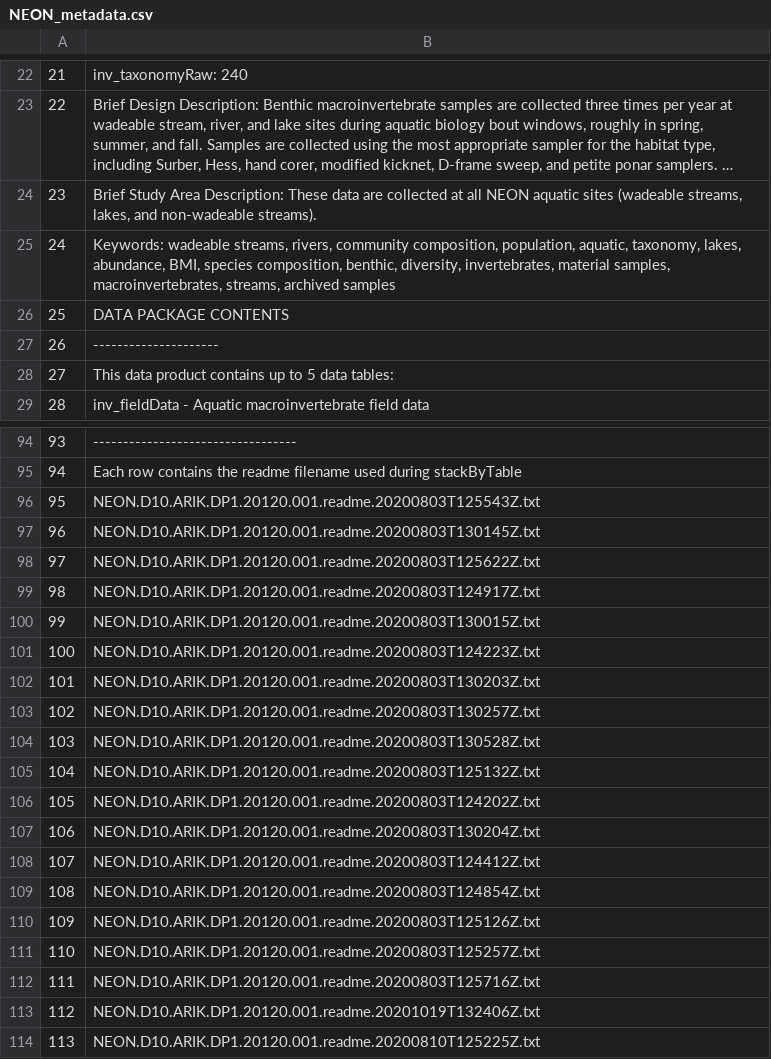
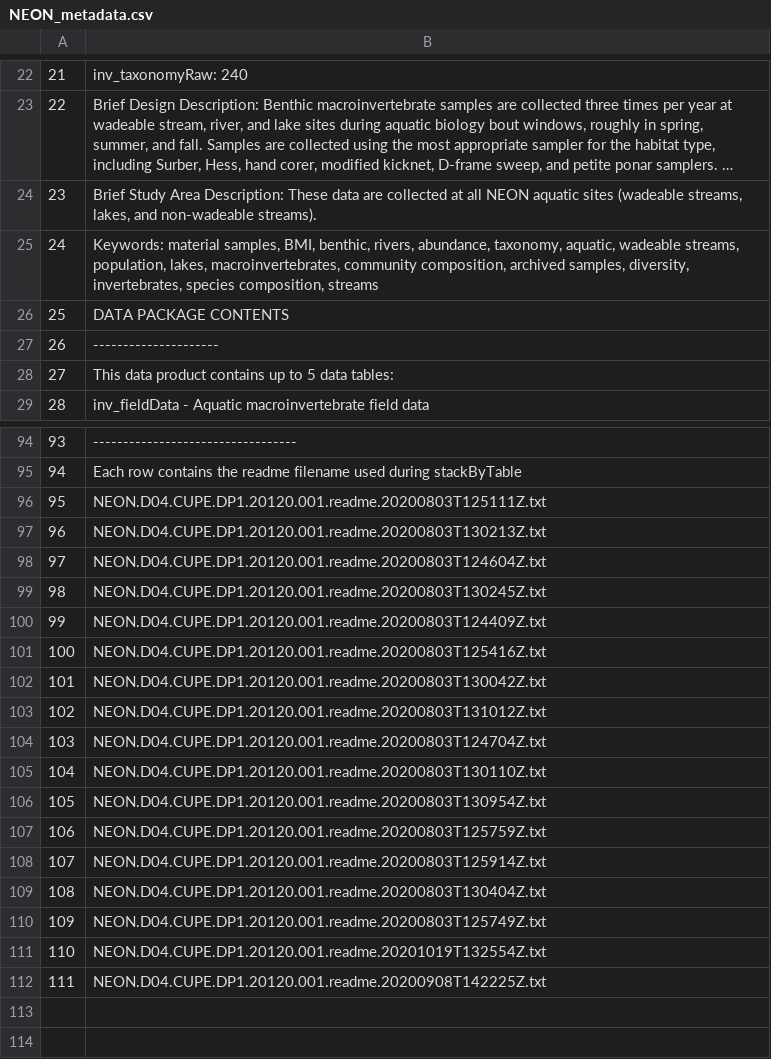
Before and after one commit to marneypratt/macroF20, a CSV file: NEONinfo/NEON_metadata.csv, drawn as a sheet; only a part is shown, gaps mark what is left out; long unchanged cells end in ….

```diff
--- a/NEONinfo/NEON_metadata.csv
+++ b/NEONinfo/NEON_metadata.csv
@@ -24,3 +24,3 @@
 "23","Brief Study Area Description: These data are collected at all NEON aquatic sites (wadeable streams, lakes, and non-wadeable streams)."
-"24","Keywords: wadeable streams, rivers, community composition, population, aquatic, taxonomy, lakes, abundance, BMI, species composition, benthic, diversity, invertebrates, material samples, macroinvertebrates, streams, archived samples"
+"24","Keywords: material samples, BMI, benthic, rivers, abundance, taxonomy, aquatic, wadeable streams, population, lakes, macroinvertebrates, community composition, archived samples, diversity, invertebrates, species composition, streams"
 "25","DATA PACKAGE CONTENTS"
@@ -95,20 +95,18 @@
 "94","Each row contains the readme filename used during stackByTable"
-"95","NEON.D10.ARIK.DP1.20120.001.readme.20200803T125543Z.txt"
-"96","NEON.D10.ARIK.DP1.20120.001.readme.20200803T130145Z.txt"
-"97","NEON.D10.ARIK.DP1.20120.001.readme.20200803T125622Z.txt"
-"98","NEON.D10.ARIK.DP1.20120.001.readme.20200803T124917Z.txt"
-"99","NEON.D10.ARIK.DP1.20120.001.readme.20200803T130015Z.txt"
-"100","NEON.D10.ARIK.DP1.20120.001.readme.20200803T124223Z.txt"
-"101","NEON.D10.ARIK.DP1.20120.001.readme.20200803T130203Z.txt"
-"102","NEON.D10.ARIK.DP1.20120.001.readme.20200803T130257Z.txt"
-"103","NEON.D10.ARIK.DP1.20120.001.readme.20200803T130528Z.txt"
-"104","NEON.D10.ARIK.DP1.20120.001.readme.20200803T125132Z.txt"
-"105","NEON.D10.ARIK.DP1.20120.001.readme.20200803T124202Z.txt"
-"106","NEON.D10.ARIK.DP1.20120.001.readme.20200803T130204Z.txt"
-"107","NEON.D10.ARIK.DP1.20120.001.readme.20200803T124412Z.txt"
-"108","NEON.D10.ARIK.DP1.20120.001.readme.20200803T124854Z.txt"
-"109","NEON.D10.ARIK.DP1.20120.001.readme.20200803T125126Z.txt"
-"110","NEON.D10.ARIK.DP1.20120.001.readme.20200803T125257Z.txt"
-"111","NEON.D10.ARIK.DP1.20120.001.readme.20200803T125716Z.txt"
-"112","NEON.D10.ARIK.DP1.20120.001.readme.20201019T132406Z.txt"
-"113","NEON.D10.ARIK.DP1.20120.001.readme.20200810T125225Z.txt"
+"95","NEON.D04.CUPE.DP1.20120.001.readme.20200803T125111Z.txt"
+"96","NEON.D04.CUPE.DP1.20120.001.readme.20200803T130213Z.txt"
+"97","NEON.D04.CUPE.DP1.20120.001.readme.20200803T124604Z.txt"
+"98","NEON.D04.CUPE.DP1.20120.001.readme.20200803T130245Z.txt"
+"99","NEON.D04.CUPE.DP1.20120.001.readme.20200803T124409Z.txt"
+"100","NEON.D04.CUPE.DP1.20120.001.readme.20200803T125416Z.txt"
+"101","NEON.D04.CUPE.DP1.20120.001.readme.20200803T130042Z.txt"
+"102","NEON.D04.CUPE.DP1.20120.001.readme.20200803T131012Z.txt"
+"103","NEON.D04.CUPE.DP1.20120.001.readme.20200803T124704Z.txt"
+"104","NEON.D04.CUPE.DP1.20120.001.readme.20200803T130110Z.txt"
+"105","NEON.D04.CUPE.DP1.20120.001.readme.20200803T130954Z.txt"
+"106","NEON.D04.CUPE.DP1.20120.001.readme.20200803T125759Z.txt"
+"107","NEON.D04.CUPE.DP1.20120.001.readme.20200803T125914Z.txt"
+"108","NEON.D04.CUPE.DP1.20120.001.readme.20200803T130404Z.txt"
+"109","NEON.D04.CUPE.DP1.20120.001.readme.20200803T125749Z.txt"
+"110","NEON.D04.CUPE.DP1.20120.001.readme.20201019T132554Z.txt"
+"111","NEON.D04.CUPE.DP1.20120.001.readme.20200908T142225Z.txt"
```
Also changed, not shown: NEONinfo/wTemp.readme.csv, NEONinfo/waq.readme.csv, 8 other files.
